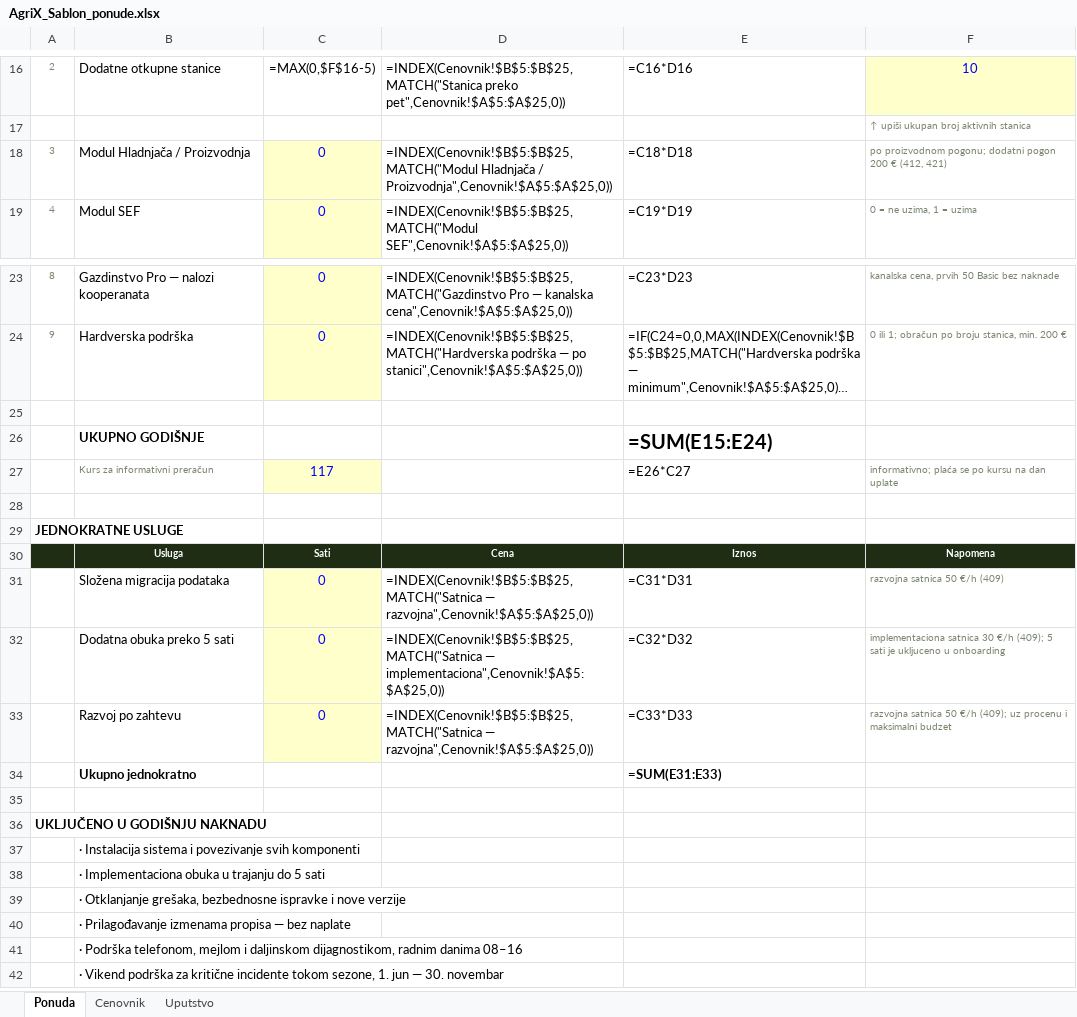
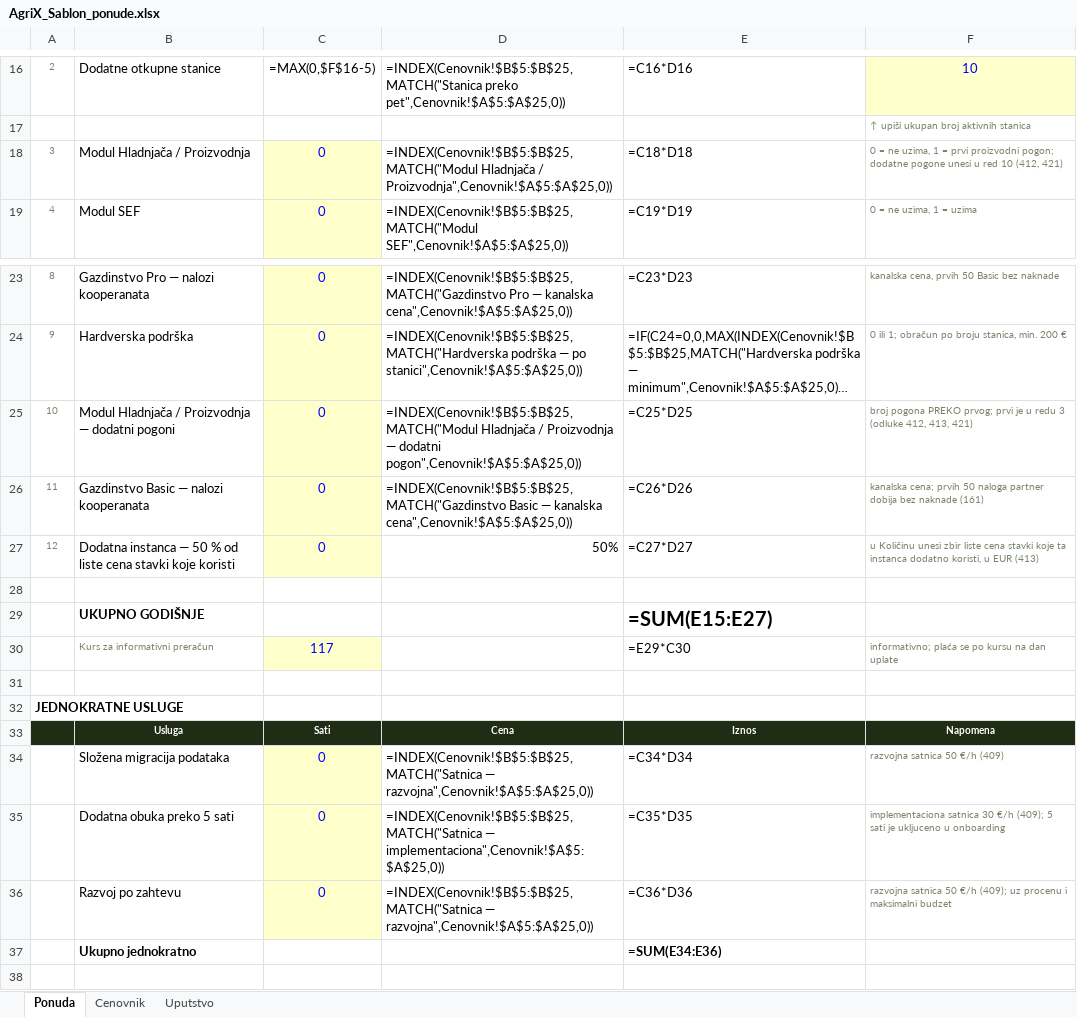
Before and after one commit to dusanmiladinovicVNM/otkupapp-pwa, an Excel workbook: docs/Sales/AgriX_Sablon_ponude.xlsx, sheet Ponuda, drawn as a sheet; only a part is shown, gaps mark what is left out; the shorter side is filled out with more unchanged rows; long unchanged cells end in …; values as stored, in another font and other column widths than the file's, no borders; formulas without a stored value are shown as written; addresses are those after the commit; the diff names each change by its address in the sheet, - before the commit and + after, or states it on an @@ line.

```diff
--- a/docs/Sales/AgriX_Sablon_ponude.xlsx (sheet Ponuda)
+++ b/docs/Sales/AgriX_Sablon_ponude.xlsx (sheet Ponuda)
-F18: po proizvodnom pogonu; dodatni pogon 200 € (412, 421)
+F18: 0 = ne uzima, 1 = prvi proizvodni pogon; dodatne pogone unesi u red 10 (412, 421)
+row 25: 10 | Modul Hladnjača / Proizvodnja — dodatni pogoni | 0 | =INDEX(Cenovnik!$B$5:$B$25,MATCH("Modul Hladnjača / Proizvodnja — dodatni pogon",Cenovnik!$A$5:$A$25,0)) | =C25*D25 | broj pogona PREKO prvog; prvi je u redu 3 (odluke 412, 413, 421)
+row 26: 11 | Gazdinstvo Basic — nalozi kooperanata | 0 | =INDEX(Cenovnik!$B$5:$B$25,MATCH("Gazdinstvo Basic — kanalska cena",Cenovnik!$A$5:$A$25,0)) | =C26*D26 | kanalska cena; prvih 50 naloga partner dobija bez naknade (161)
+row 27: 12 | Dodatna instanca — 50 % od liste cena stavki koje koristi | 0 | 50% | =C27*D27 | u Količinu unesi zbir liste cena stavki koje ta instanca dodatno koristi, u EUR (413)
-E29: =SUM(E15:E24)
+E29: =SUM(E15:E27)
-E30: =E26*C27
+E30: =E29*C30
-E34: =C31*D31
+E34: =C34*D34
-E35: =C32*D32
+E35: =C35*D35
-E36: =C33*D33
+E36: =C36*D36
-E37: =SUM(E31:E33)
+E37: =SUM(E34:E36)
```
Also changed, not shown: 10 other files.
